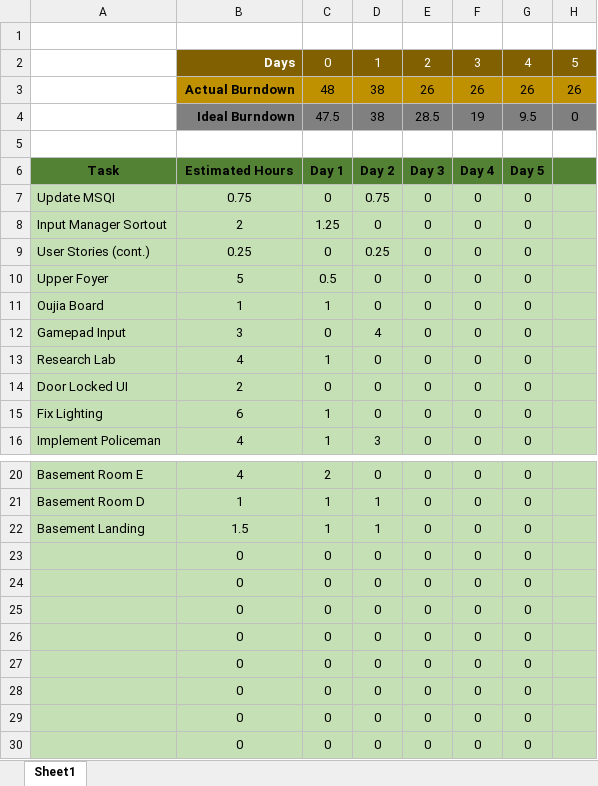
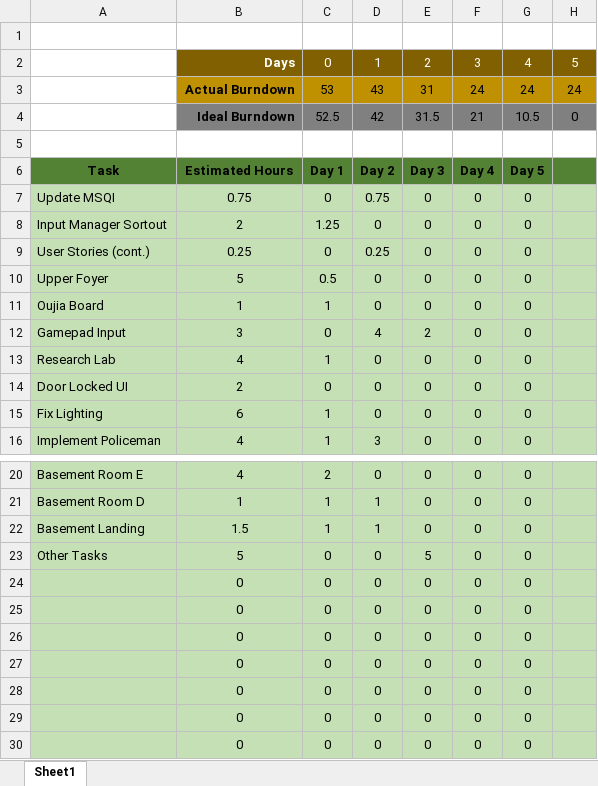
Before and after one commit to DevJUK/SWEG-MT-Project-PT2, an Excel workbook: Documents/Agile Documents/Burndown Charts/Burndown - Sprint 4.xlsx, sheet Sheet1, drawn as a sheet; only a part is shown, gaps mark what is left out; values as stored, in another font and other column widths than the file's, no borders; charts and pictures not drawn; removed rows and columns are numbered as before the commit, all else as after; the diff names each change by its address in the sheet, - before the commit and + after, or states it on an @@ line.

Commit message:
Meeting Recording & Burndown

```diff
--- a/Documents/Agile Documents/Burndown Charts/Burndown - Sprint 4.xlsx (sheet Sheet1)
+++ b/Documents/Agile Documents/Burndown Charts/Burndown - Sprint 4.xlsx (sheet Sheet1)
-row 3:  | Actual Burndown | 48 | 38 | 26 | 26 | 26 | 26
-row 4:  | Ideal Burndown | 47.5 | 38 | 28.5 | 19 | 9.5 | 0
+row 3:  | Actual Burndown | 53 | 43 | 31 | 24 | 24 | 24
+row 4:  | Ideal Burndown | 52.5 | 42 | 31.5 | 21 | 10.5 | 0
-E12: 0
+E12: 2
-A23: (empty)
+A23: Other Tasks
-B23: 0
+B23: 5
-E23: 0
+E23: 5
```
Also changed, not shown: charts or pictures, 1 other file.
